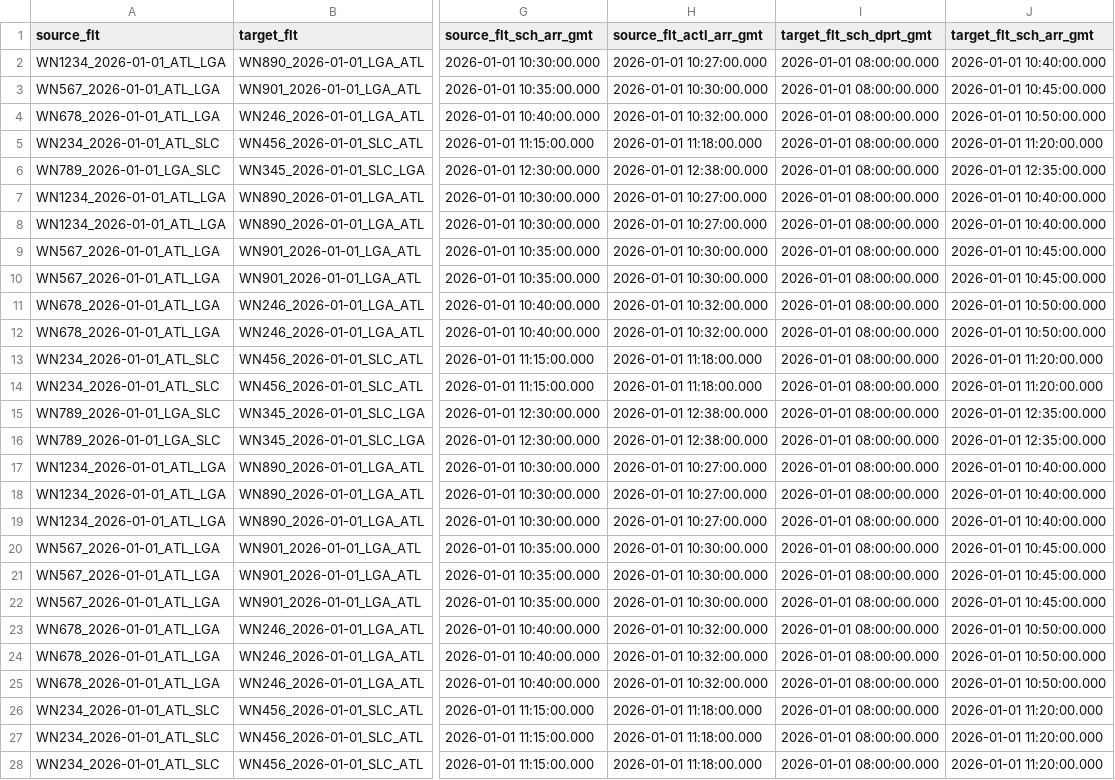
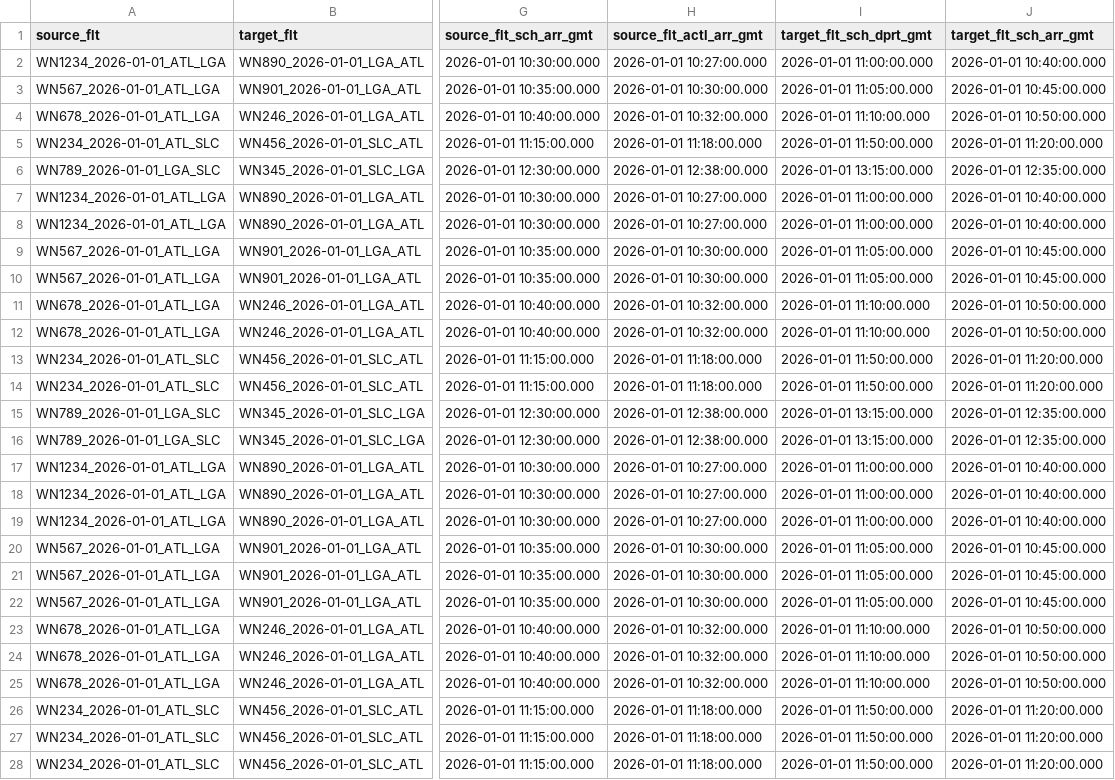
Before and after one commit to seerwright/airline_graph, a CSV file: data/raw/flight_connections_sample.csv, drawn as a sheet; only a part is shown, gaps mark what is left out; the diff covers the shown part only; the diff names each change by its address in the sheet, - before the commit and + after, or states it on an @@ line.

Commit message:
Fix temporal inconsistencies in flight connections
Update target flight scheduled departure times to occur after source
flight arrivals with realistic turn times (30-40 minutes):
- WN1234 (arr 10:27) → WN890 (dep 11:00)
- WN567 (arr 10:30) → WN901 (dep 11:05)
- WN678 (arr 10:32) → WN246 (dep 11:10)
- WN234 (arr 11:18) → WN456 (dep 11:50)
- WN789 (arr 12:38) → WN345 (dep 13:15)

This ensures all resource connections are temporally valid.

```diff
--- a/data/raw/flight_connections_sample.csv
+++ b/data/raw/flight_connections_sample.csv
-I2 (target_flt_sch_dprt_gmt): 2026-01-01 08:00:00.000
+I2 (target_flt_sch_dprt_gmt): 2026-01-01 11:00:00.000
-I3 (target_flt_sch_dprt_gmt): 2026-01-01 08:00:00.000
+I3 (target_flt_sch_dprt_gmt): 2026-01-01 11:05:00.000
-I4 (target_flt_sch_dprt_gmt): 2026-01-01 08:00:00.000
+I4 (target_flt_sch_dprt_gmt): 2026-01-01 11:10:00.000
-I5 (target_flt_sch_dprt_gmt): 2026-01-01 08:00:00.000
+I5 (target_flt_sch_dprt_gmt): 2026-01-01 11:50:00.000
-I6 (target_flt_sch_dprt_gmt): 2026-01-01 08:00:00.000
+I6 (target_flt_sch_dprt_gmt): 2026-01-01 13:15:00.000
-I7:I8 (target_flt_sch_dprt_gmt): 2026-01-01 08:00:00.000
+I7:I8 (target_flt_sch_dprt_gmt): 2026-01-01 11:00:00.000
-I9:I10 (target_flt_sch_dprt_gmt): 2026-01-01 08:00:00.000
+I9:I10 (target_flt_sch_dprt_gmt): 2026-01-01 11:05:00.000
-I11:I12 (target_flt_sch_dprt_gmt): 2026-01-01 08:00:00.000
+I11:I12 (target_flt_sch_dprt_gmt): 2026-01-01 11:10:00.000
-I13:I14 (target_flt_sch_dprt_gmt): 2026-01-01 08:00:00.000
+I13:I14 (target_flt_sch_dprt_gmt): 2026-01-01 11:50:00.000
-I15:I16 (target_flt_sch_dprt_gmt): 2026-01-01 08:00:00.000
+I15:I16 (target_flt_sch_dprt_gmt): 2026-01-01 13:15:00.000
-I17:I19 (target_flt_sch_dprt_gmt): 2026-01-01 08:00:00.000
+I17:I19 (target_flt_sch_dprt_gmt): 2026-01-01 11:00:00.000
-I20:I22 (target_flt_sch_dprt_gmt): 2026-01-01 08:00:00.000
+I20:I22 (target_flt_sch_dprt_gmt): 2026-01-01 11:05:00.000
-I23:I25 (target_flt_sch_dprt_gmt): 2026-01-01 08:00:00.000
+I23:I25 (target_flt_sch_dprt_gmt): 2026-01-01 11:10:00.000
-I26:I28 (target_flt_sch_dprt_gmt): 2026-01-01 08:00:00.000
+I26:I28 (target_flt_sch_dprt_gmt): 2026-01-01 11:50:00.000
```
Also changed, not shown: 3 edited cells elsewhere in this file.
